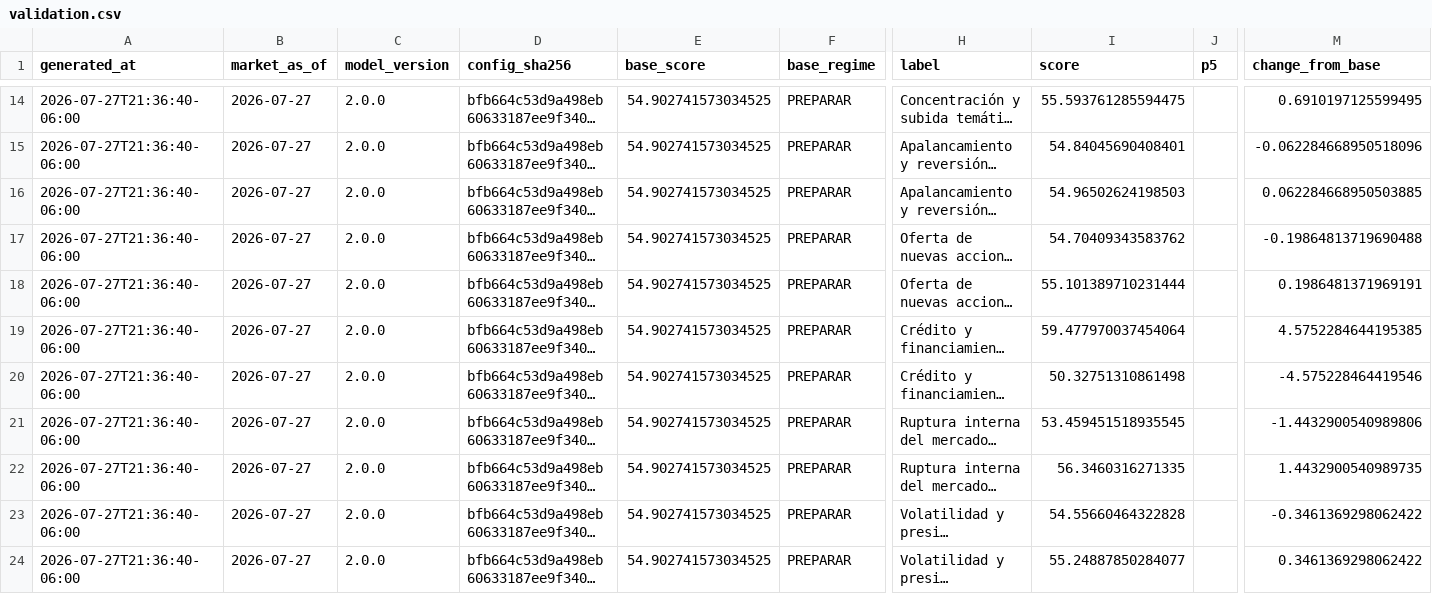
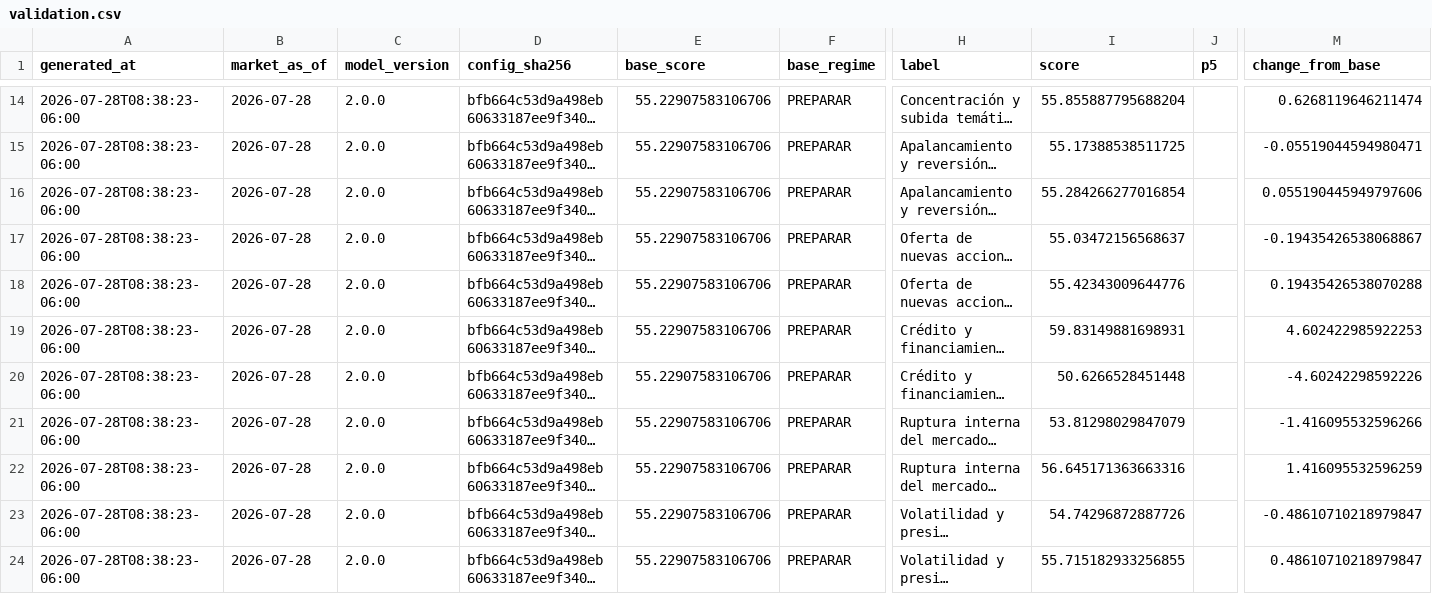
Before and after one commit to Bluxor-ai/radar-de-la-burbuja-ia, a CSV file: public/validation.csv, drawn as a sheet; only a part is shown, gaps mark what is left out; long unchanged cells end in …; the diff covers the shown part only; the diff names each change by its address in the sheet, - before the commit and + after, or states it on an @@ line.

```diff
--- a/public/validation.csv
+++ b/public/validation.csv
-A14:A24 (generated_at): 2026-07-27T21:36:40-06:00
+A14:A24 (generated_at): 2026-07-28T08:38:23-06:00
-B14:B24 (market_as_of): 2026-07-27
+B14:B24 (market_as_of): 2026-07-28
-E14:E24 (base_score): 54.902741573034525
+E14:E24 (base_score): 55.22907583106706
-I14 (score): 55.593761285594475
+I14 (score): 55.855887795688204
-M14 (change_from_base): 0.6910197125599495
+M14 (change_from_base): 0.6268119646211474
-I15 (score): 54.84045690408401
+I15 (score): 55.17388538511725
-M15 (change_from_base): -0.062284668950518096
+M15 (change_from_base): -0.05519044594980471
-I16 (score): 54.96502624198503
+I16 (score): 55.284266277016854
-M16 (change_from_base): 0.062284668950503885
+M16 (change_from_base): 0.055190445949797606
-I17 (score): 54.70409343583762
+I17 (score): 55.03472156568637
-M17 (change_from_base): -0.19864813719690488
+M17 (change_from_base): -0.19435426538068867
-I18 (score): 55.101389710231444
+I18 (score): 55.42343009644776
-M18 (change_from_base): 0.1986481371969191
+M18 (change_from_base): 0.19435426538070288
-I19 (score): 59.477970037454064
+I19 (score): 59.83149881698931
-M19 (change_from_base): 4.5752284644195385
+M19 (change_from_base): 4.602422985922253
-I20 (score): 50.32751310861498
+I20 (score): 50.6266528451448
-M20 (change_from_base): -4.575228464419546
+M20 (change_from_base): -4.60242298592226
-I21 (score): 53.459451518935545
+I21 (score): 53.81298029847079
-M21 (change_from_base): -1.4432900540989806
+M21 (change_from_base): -1.416095532596266
-I22 (score): 56.3460316271335
+I22 (score): 56.645171363663316
-M22 (change_from_base): 1.4432900540989735
+M22 (change_from_base): 1.416095532596259
-I23 (score): 54.55660464322828
+I23 (score): 54.74296872887726
-M23 (change_from_base): -0.3461369298062422
+M23 (change_from_base): -0.48610710218979847
-I24 (score): 55.24887850284077
+I24 (score): 55.715182933256855
-M24 (change_from_base): 0.3461369298062422
+M24 (change_from_base): 0.48610710218979847
```
Also changed, not shown: 64 edited cells elsewhere in this file, data/gpu_price_history.csv, data/history.csv, 6 other files.
